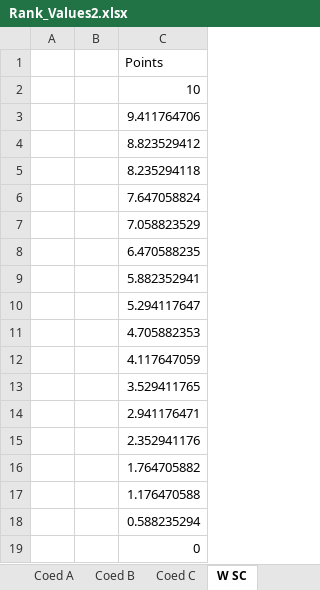
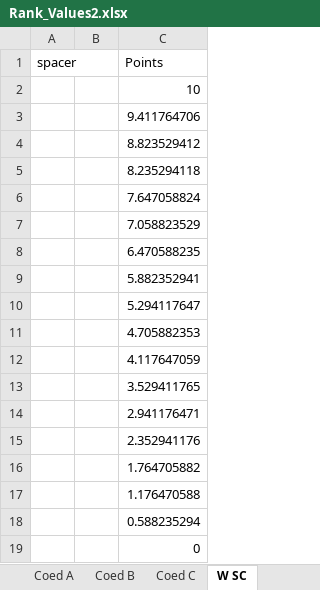
Before and after one commit to ThomasJagielski/Sailing_Techscore, an Excel workbook: Rank_Values2.xlsx, sheet W SC, drawn as a sheet; values as stored, in another font and other column widths than the file's, no borders; charts and pictures not drawn; the diff names each change by its address in the sheet, - before the commit and + after, or states it on an @@ line.

```diff
--- a/Rank_Values2.xlsx (sheet W SC)
+++ b/Rank_Values2.xlsx (sheet W SC)
-A1: (empty)
+A1: spacer
```
Also changed, not shown: sheet Women's B, sheet Women's A, sheet Coed C, charts or pictures, 1 other file.
